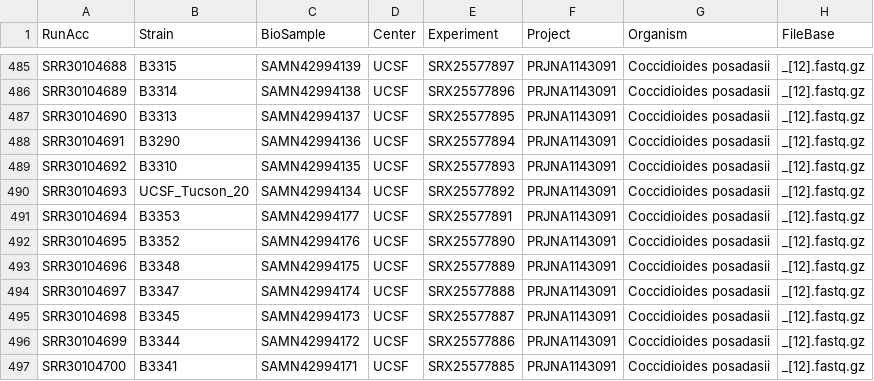
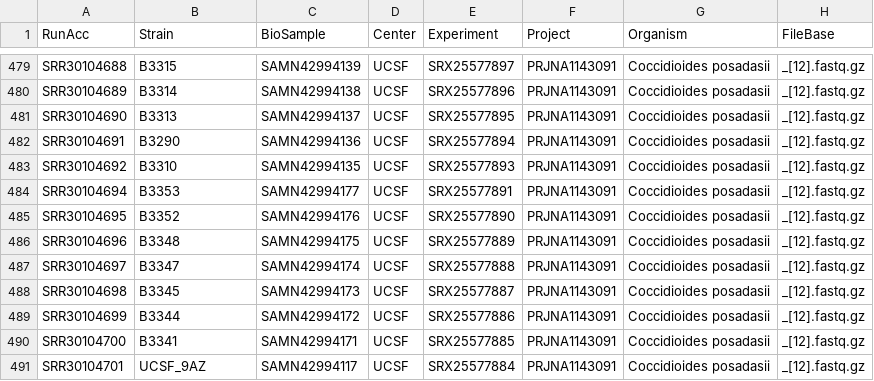
Before and after one commit to stajichlab/PopGenomics_Coccidioides_2025, a CSV file: Genotyping/Coccidioides.samples.csv, drawn as a sheet; only a part is shown, gaps mark what is left out; the shorter side is filled out with more unchanged rows; the diff covers the shown part only; the diff names each change by its address in the sheet, - before the commit and + after, or states it on an @@ line.

Commit message:
remove redundant UCSF seqs of Tucson_XX samples

```diff
--- a/Genotyping/Coccidioides.samples.csv
+++ b/Genotyping/Coccidioides.samples.csv
-row 490: SRR30104693 | UCSF_Tucson_20 | SAMN42994134 | UCSF | SRX25577892 | PRJNA1143091 | Coccidioides posadasii | _[12].fastq.gz
```
Also changed, not shown: 10 removed rows elsewhere in this file, Genotyping/All.PopAssigned.csv, Genotyping/Cpos.PopAssigned.csv, 2 other files.
